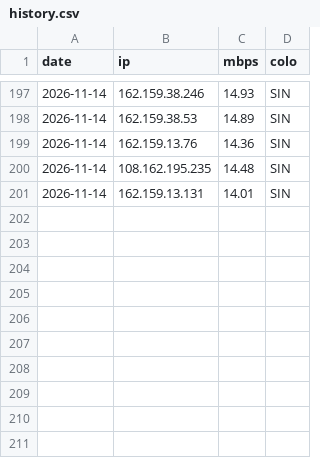
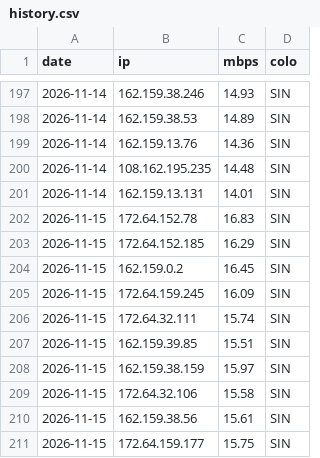
Before and after one commit to zxc125643/cf-ip-daily, a CSV file: history.csv, drawn as a sheet; only a part is shown, gaps mark what is left out; the diff names each change by its address in the sheet, - before the commit and + after, or states it on an @@ line.

Commit message:
hub2 speedtest 2026-11-15

```diff
--- a/history.csv
+++ b/history.csv
+row 202: 2026-11-15 | 172.64.152.78 | 16.83 | SIN
+row 203: 2026-11-15 | 172.64.152.185 | 16.29 | SIN
+row 204: 2026-11-15 | 162.159.0.2 | 16.45 | SIN
+row 205: 2026-11-15 | 172.64.159.245 | 16.09 | SIN
+row 206: 2026-11-15 | 172.64.32.111 | 15.74 | SIN
+row 207: 2026-11-15 | 162.159.39.85 | 15.51 | SIN
+row 208: 2026-11-15 | 162.159.38.159 | 15.97 | SIN
+row 209: 2026-11-15 | 172.64.32.106 | 15.58 | SIN
+row 210: 2026-11-15 | 162.159.38.56 | 15.61 | SIN
+row 211: 2026-11-15 | 172.64.159.177 | 15.75 | SIN
```
